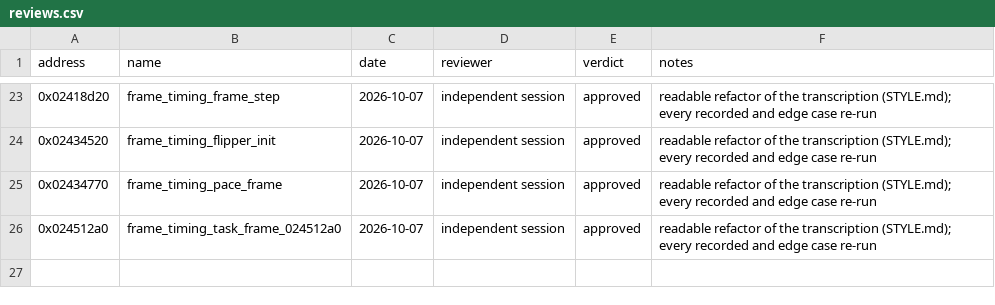
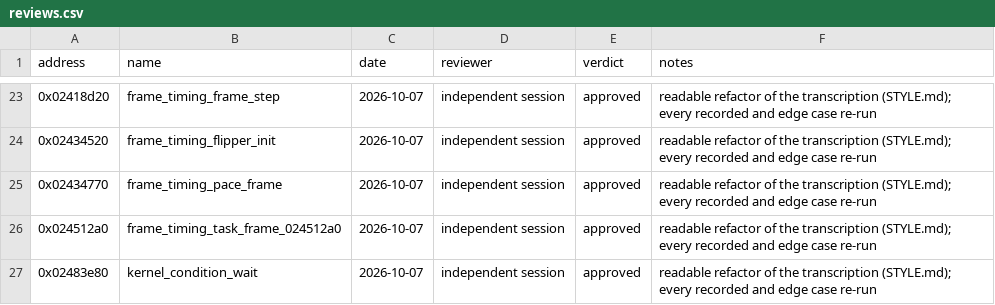
Before and after one commit to Yharnam-Hunters/Paleblood, a CSV file: symbols/reviews.csv, drawn as a sheet; only a part is shown, gaps mark what is left out; the diff names each change by its address in the sheet, - before the commit and + after, or states it on an @@ line.

```diff
--- a/symbols/reviews.csv
+++ b/symbols/reviews.csv
+row 27: 0x02483e80 | kernel_condition_wait | 2026-10-07 | independent session | approved | readable refactor of the transcription (STYLE.md); every recorded and edge case re-run
```
Also changed, not shown: symbols/verification.csv, 2 other files.
